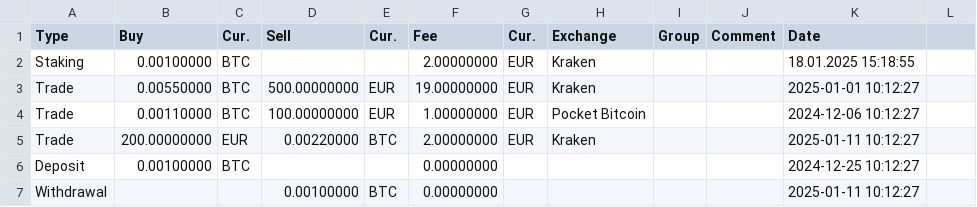
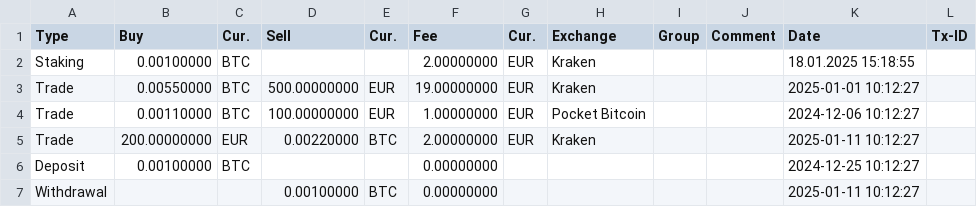
Before and after one commit to dickwolff/Import-To-Ghostfolio, a CSV file: samples/cointracking-export.csv, drawn as a sheet; the diff names each change by its address in the sheet, - before the commit and + after, or states it on an @@ line.

```diff
--- a/samples/cointracking-export.csv
+++ b/samples/cointracking-export.csv
-L1: (empty)
+L1: Tx-ID
```
Also changed, not shown: 4 other files.
